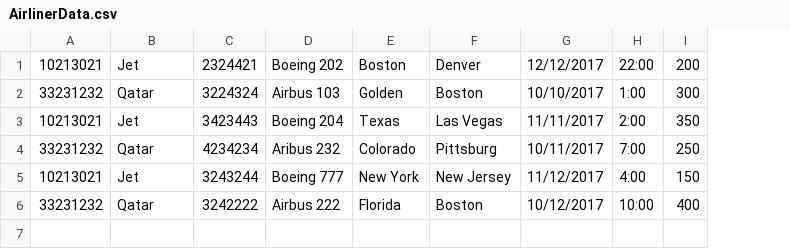
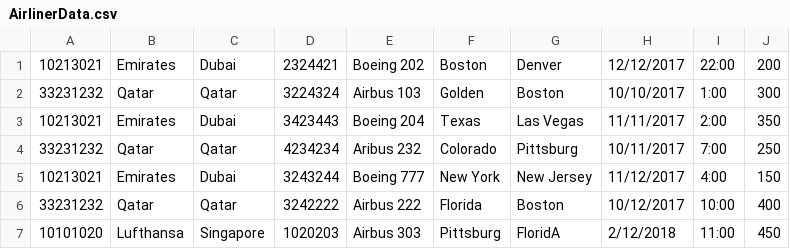
Before and after one commit to MenitaKoonani/NeuAssignments, a CSV file: HomeworkAssignment4/AirlinerData.csv, drawn as a sheet; the diff names each change by its address in the sheet, - before the commit and + after, or states it on an @@ line.

```diff
--- a/HomeworkAssignment4/AirlinerData.csv
+++ b/HomeworkAssignment4/AirlinerData.csv
+column C, rows 1-6: Dubai | Qatar | Dubai | Qatar | Dubai | Qatar
-B1: Jet
+B1: Emirates
-B3: Jet
+B3: Emirates
-B5: Jet
+B5: Emirates
+row 7: 10101020 | Lufthansa | Singapore | 1020203 | Airbus 303 | Pittsburg | FloridA | 2/12/2018 | 11:00 | 450
```
Also changed, not shown: 13 other files.
